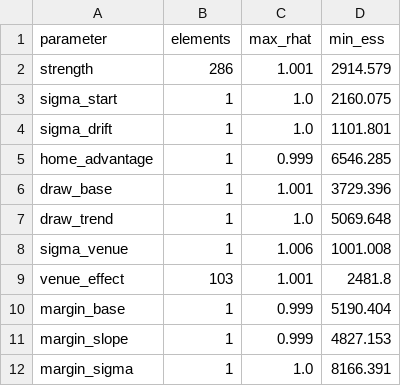
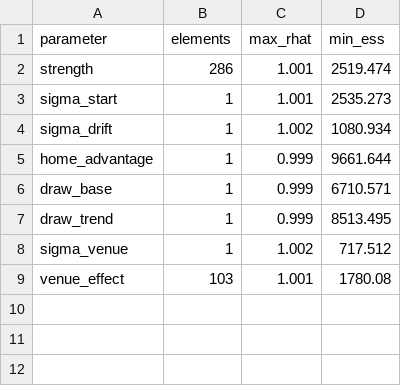
Before and after one commit to varshanct/ashes-2027, a CSV file: figures/sampler_checks.csv, drawn as a sheet.

Commit message:
Yearly back-test: margins do not help, so the forecast uses results only

```diff
--- a/figures/sampler_checks.csv
+++ b/figures/sampler_checks.csv
@@ -1,12 +1,9 @@
 parameter,elements,max_rhat,min_ess
-strength,286,1.001,2914.579
-sigma_start,1,1.0,2160.075
-sigma_drift,1,1.0,1101.801
-home_advantage,1,0.999,6546.285
-draw_base,1,1.001,3729.396
-draw_trend,1,1.0,5069.648
-sigma_venue,1,1.006,1001.008
-venue_effect,103,1.001,2481.8
-margin_base,1,0.999,5190.404
-margin_slope,1,0.999,4827.153
-margin_sigma,1,1.0,8166.391
+strength,286,1.001,2519.474
+sigma_start,1,1.001,2535.273
+sigma_drift,1,1.002,1080.934
+home_advantage,1,0.999,9661.644
+draw_base,1,0.999,6710.571
+draw_trend,1,0.999,8513.495
+sigma_venue,1,1.002,717.512
+venue_effect,103,1.001,1780.08
```
Also changed, not shown: figures/series_2027.csv, 10 other files.
